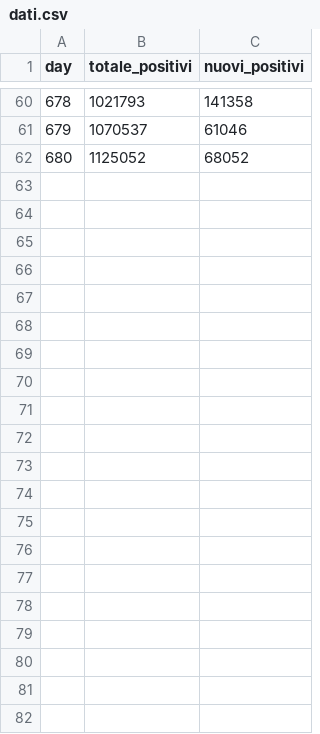
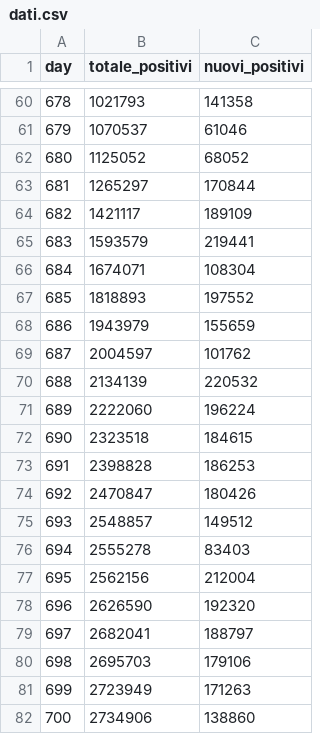
Before and after one commit to KaldarrostaJazz/pandemic_models, a CSV file: new_analysis/root/italy/dati.csv, drawn as a sheet; only a part is shown, gaps mark what is left out.

Commit message:
updated data

```diff
--- a/new_analysis/root/italy/dati.csv
+++ b/new_analysis/root/italy/dati.csv
@@ -62 +62,21 @@ day,totale_positivi,nuovi_positivi
 680,1125052,68052
+681,1265297,170844
+682,1421117,189109
+683,1593579,219441
+684,1674071,108304
+685,1818893,197552
+686,1943979,155659
+687,2004597,101762
+688,2134139,220532
+689,2222060,196224
+690,2323518,184615
+691,2398828,186253
+692,2470847,180426
+693,2548857,149512
+694,2555278,83403
+695,2562156,212004
+696,2626590,192320
+697,2682041,188797
+698,2695703,179106
+699,2723949,171263
+700,2734906,138860
```
